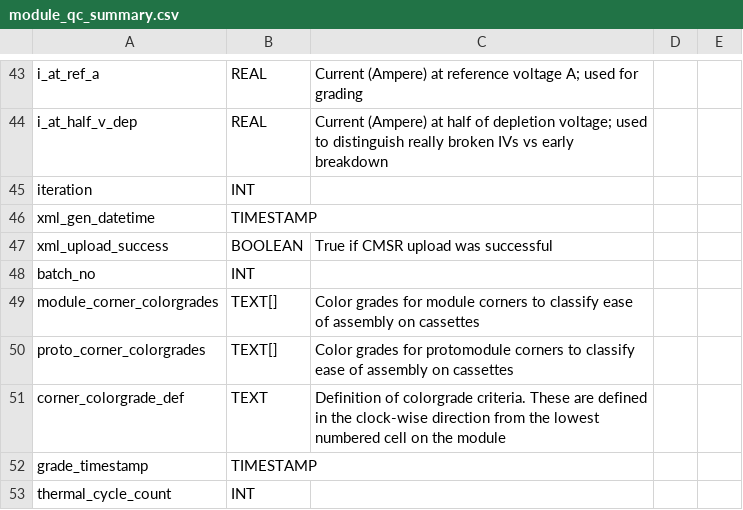
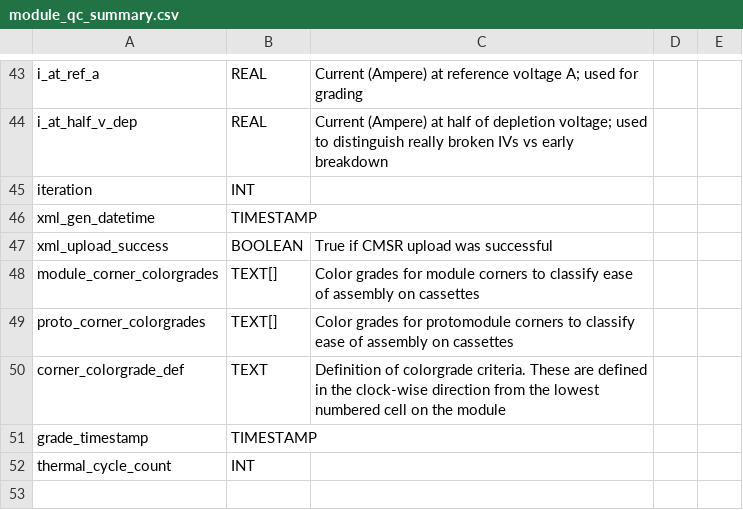
Before and after one commit to cmu-hgc-mac/HGC_DB_postgres, a CSV file: dbase_info/postgres_tables/module_qc_summary.csv, drawn as a sheet; only a part is shown, gaps mark what is left out.

Commit message:
Update module_qc_summary.csv

```diff
--- a/dbase_info/postgres_tables/module_qc_summary.csv
+++ b/dbase_info/postgres_tables/module_qc_summary.csv
@@ -47,3 +47,2 @@ xml_gen_datetime,TIMESTAMP,,,
 xml_upload_success,BOOLEAN,True if CMSR upload was successful,,
-batch_no,INT,,,
 module_corner_colorgrades,TEXT[],Color grades for module corners to classify ease of assembly on cassettes,,
```
